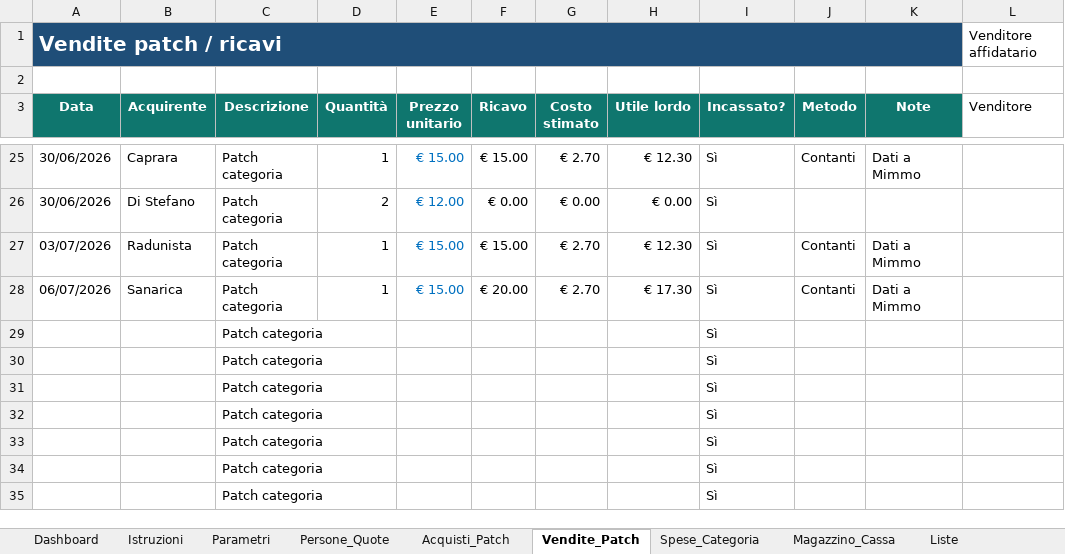
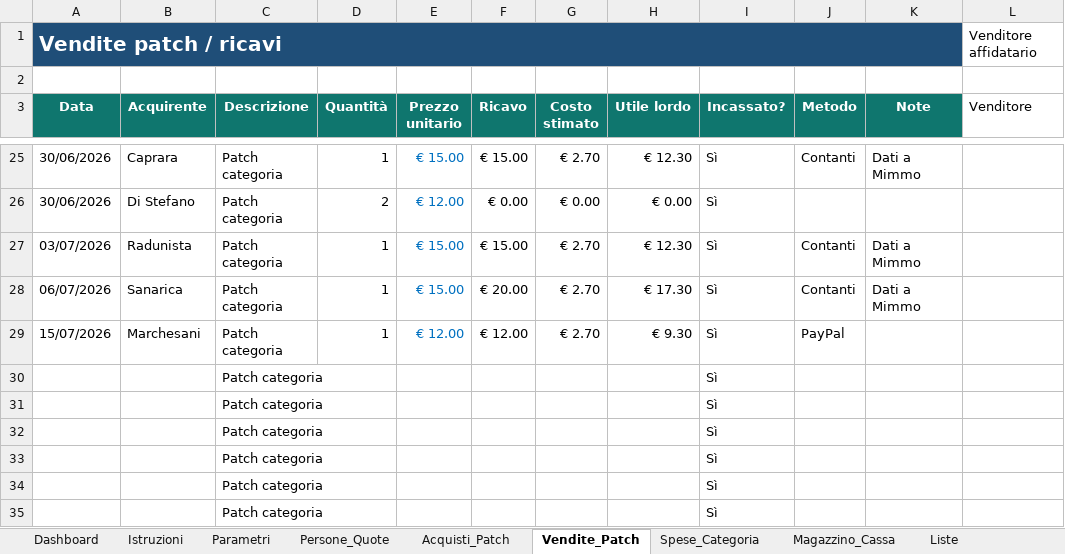
Before and after one commit to angelolosito/calottino-avionici-154, an Excel workbook: calottino_categoria_gestione.xlsx, sheet Vendite_Patch, drawn as a sheet; only a part is shown, gaps mark what is left out; values as stored, in another font and other column widths than the file's, no borders; conditional formats and table styles not drawn; removed rows and columns are numbered as before the commit, all else as after; the diff names each change by its address in the sheet, - before the commit and + after, or states it on an @@ line.

Commit message:
Update calottino_categoria_gestione.xlsx

```diff
--- a/calottino_categoria_gestione.xlsx (sheet Vendite_Patch)
+++ b/calottino_categoria_gestione.xlsx (sheet Vendite_Patch)
-row 29:  |  | Patch categoria |  |  |  |  |  | Sì
+row 29: 15/07/2026 | Marchesani | Patch categoria | 1 | € 12.00 | € 12.00 | € 2.70 | € 9.30 | Sì | PayPal
```
Also changed, not shown: sheet Magazzino_Cassa, sheet Dashboard, charts or pictures.
